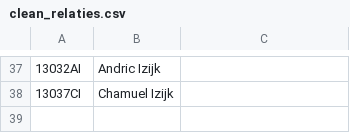
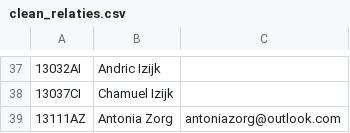
Before and after one commit to data-champions/docudeel-backend, a CSV file: data/clean_relaties.csv, drawn as a sheet; only a part is shown, gaps mark what is left out; the diff names each change by its address in the sheet, - before the commit and + after, or states it on an @@ line.

Commit message:
Add/contact zorg contact + docker info (#13)
* added docker testing

* added contact and docker instruction

```diff
--- a/data/clean_relaties.csv
+++ b/data/clean_relaties.csv
+row 39: 13111AZ | Antonia Zorg | antoniazorg@outlook.com
```
Also changed, not shown: 4 other files.
